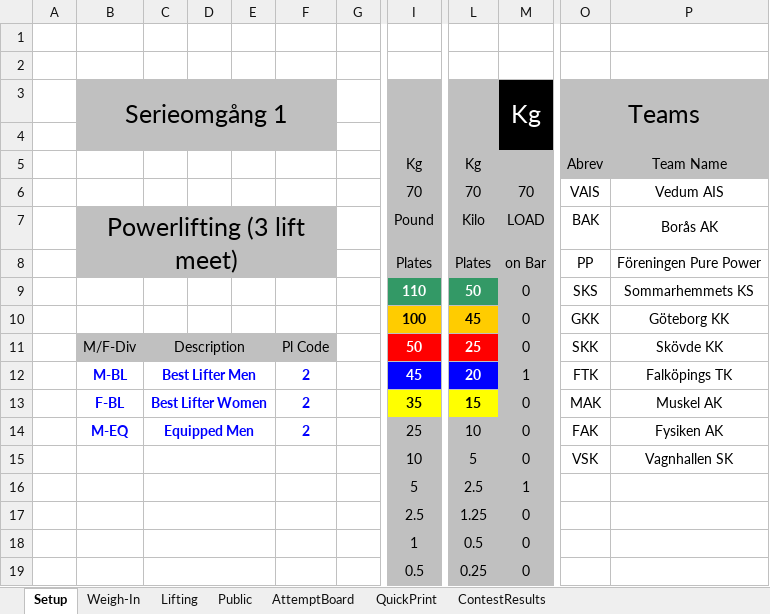
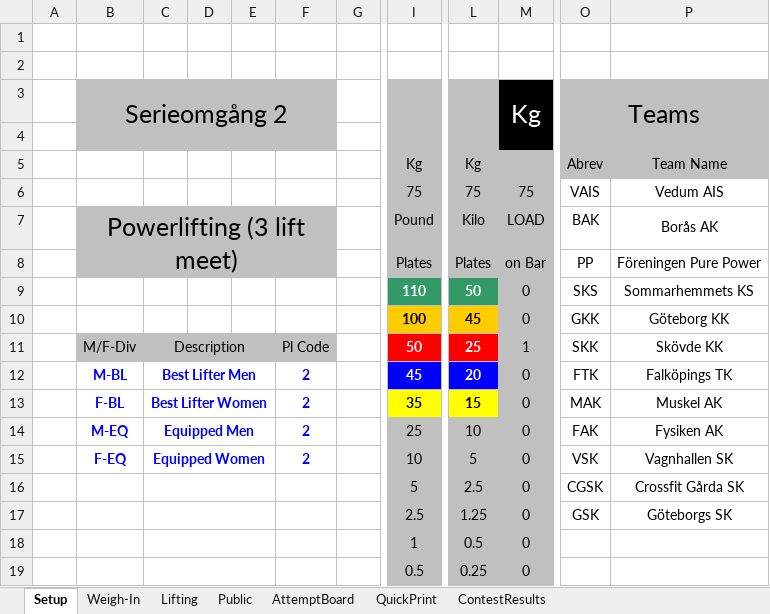
Before and after one commit to TianfuYun/NextLifter, an Excel workbook: NextLifter.xlsm, sheet Setup, drawn as a sheet; only a part is shown, gaps mark what is left out; values as stored, in another font and other column widths than the file's, no borders; charts and pictures and conditional formats not drawn; the diff names each change by its address in the sheet, - before the commit and + after, or states it on an @@ line.

```diff
--- a/NextLifter.xlsm (sheet Setup)
+++ b/NextLifter.xlsm (sheet Setup)
-B3: Serieomgång 1
+B3: Serieomgång 2
-I6: 70
+I6: 75
-L6: 70
+L6: 75
-M6 (Kg): 70
+M6 (Kg): 75
-M11 (Kg): 0
+M11 (Kg): 1
-M12 (Kg): 1
+M12 (Kg): 0
-B15 (Serieomgång 2): (empty)
+B15 (Serieomgång 2): F-EQ
-C15: (empty)
+C15: Equipped Women
-F15: (empty)
+F15: 2
-M16 (Kg): 1
+M16 (Kg): 0
-O16 (Teams): (empty)
+O16 (Teams): CGSK
-P16: (empty)
+P16: Crossfit Gårda SK
-O17 (Teams): (empty)
+O17 (Teams): GSK
-P17: (empty)
+P17: Göteborgs SK
```
Also changed, not shown: sheet Lifting, sheet ContestResults, sheet Public, sheet QuickPrint, sheet AttemptBoard, formulas that keep their value, hidden cells, charts or pictures.
